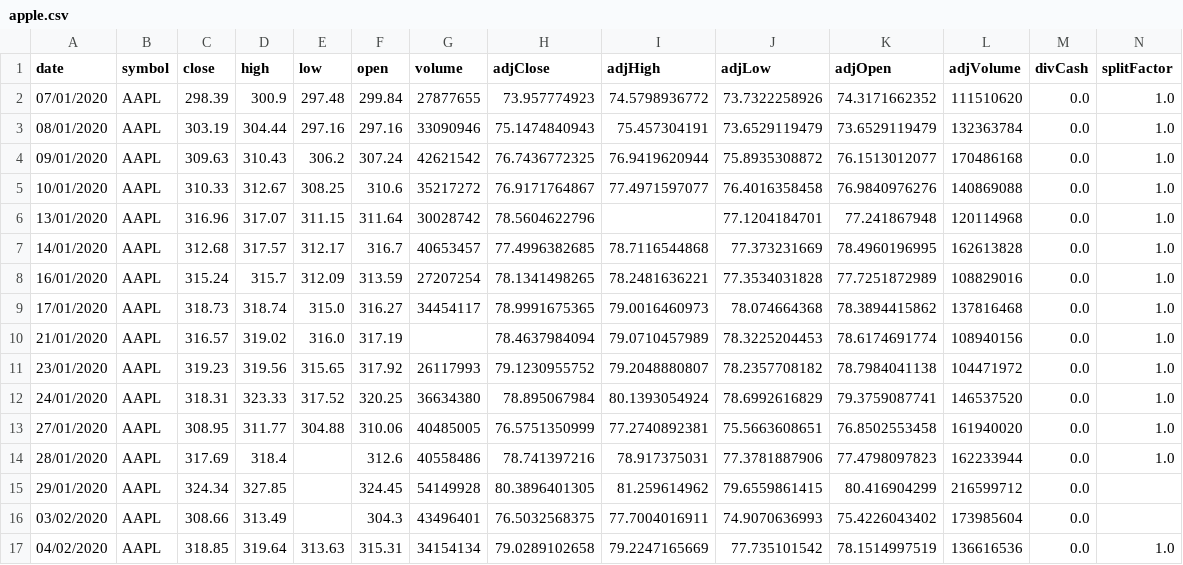
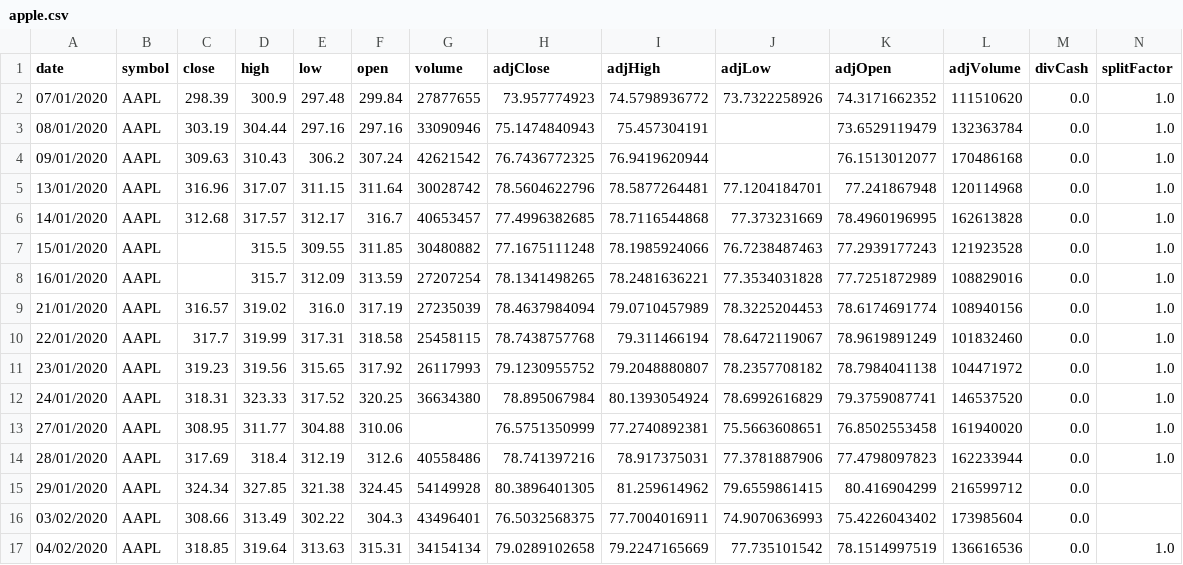
Before and after one commit to cskaandorp/python_ws_quarterfall, a CSV file: data/apple.csv, drawn as a sheet.

Commit message:
csvs

```diff
--- a/data/apple.csv
+++ b/data/apple.csv
@@ -2,16 +2,16 @@ date,symbol,close,high,low,open,volume,adjClose,adjHigh,adjLow,adjOpen,adjVolume
 07/01/2020,AAPL,298.39,300.9,297.48,299.84,27877655,73.957774923,74.5798936772,73.7322258926,74.3171662352,111510620,0.0,1.0
-08/01/2020,AAPL,303.19,304.44,297.16,297.16,33090946,75.1474840943,75.457304191,73.6529119479,73.6529119479,132363784,0.0,1.0
-09/01/2020,AAPL,309.63,310.43,306.2,307.24,42621542,76.7436772325,76.9419620944,75.8935308872,76.1513012077,170486168,0.0,1.0
-10/01/2020,AAPL,310.33,312.67,308.25,310.6,35217272,76.9171764867,77.4971597077,76.4016358458,76.9840976276,140869088,0.0,1.0
-13/01/2020,AAPL,316.96,317.07,311.15,311.64,30028742,78.5604622796,,77.1204184701,77.241867948,120114968,0.0,1.0
+08/01/2020,AAPL,303.19,304.44,297.16,297.16,33090946,75.1474840943,75.457304191,,73.6529119479,132363784,0.0,1.0
+09/01/2020,AAPL,309.63,310.43,306.2,307.24,42621542,76.7436772325,76.9419620944,,76.1513012077,170486168,0.0,1.0
+13/01/2020,AAPL,316.96,317.07,311.15,311.64,30028742,78.5604622796,78.5877264481,77.1204184701,77.241867948,120114968,0.0,1.0
 14/01/2020,AAPL,312.68,317.57,312.17,316.7,40653457,77.4996382685,78.7116544868,77.373231669,78.4960196995,162613828,0.0,1.0
-16/01/2020,AAPL,315.24,315.7,312.09,313.59,27207254,78.1341498265,78.2481636221,77.3534031828,77.7251872989,108829016,0.0,1.0
-17/01/2020,AAPL,318.73,318.74,315.0,316.27,34454117,78.9991675365,79.0016460973,78.074664368,78.3894415862,137816468,0.0,1.0
-21/01/2020,AAPL,316.57,319.02,316.0,317.19,,78.4637984094,79.0710457989,78.3225204453,78.6174691774,108940156,0.0,1.0
+15/01/2020,AAPL,,315.5,309.55,311.85,30480882,77.1675111248,78.1985924066,76.7238487463,77.2939177243,121923528,0.0,1.0
+16/01/2020,AAPL,,315.7,312.09,313.59,27207254,78.1341498265,78.2481636221,77.3534031828,77.7251872989,108829016,0.0,1.0
+21/01/2020,AAPL,316.57,319.02,316.0,317.19,27235039,78.4637984094,79.0710457989,78.3225204453,78.6174691774,108940156,0.0,1.0
+22/01/2020,AAPL,317.7,319.99,317.31,318.58,25458115,78.7438757768,79.311466194,78.6472119067,78.9619891249,101832460,0.0,1.0
 23/01/2020,AAPL,319.23,319.56,315.65,317.92,26117993,79.1230955752,79.2048880807,78.2357708182,78.7984041138,104471972,0.0,1.0
 24/01/2020,AAPL,318.31,323.33,317.52,320.25,36634380,78.895067984,80.1393054924,78.6992616829,79.3759087741,146537520,0.0,1.0
-27/01/2020,AAPL,308.95,311.77,304.88,310.06,40485005,76.5751350999,77.2740892381,75.5663608651,76.8502553458,161940020,0.0,1.0
-28/01/2020,AAPL,317.69,318.4,,312.6,40558486,78.741397216,78.917375031,77.3781887906,77.4798097823,162233944,0.0,1.0
-29/01/2020,AAPL,324.34,327.85,,324.45,54149928,80.3896401305,81.259614962,79.6559861415,80.416904299,216599712,0.0,
-03/02/2020,AAPL,308.66,313.49,,304.3,43496401,76.5032568375,77.7004016911,74.9070636993,75.4226043402,173985604,0.0,
+27/01/2020,AAPL,308.95,311.77,304.88,310.06,,76.5751350999,77.2740892381,75.5663608651,76.8502553458,161940020,0.0,1.0
+28/01/2020,AAPL,317.69,318.4,312.19,312.6,40558486,78.741397216,78.917375031,77.3781887906,77.4798097823,162233944,0.0,1.0
+29/01/2020,AAPL,324.34,327.85,321.38,324.45,54149928,80.3896401305,81.259614962,79.6559861415,80.416904299,216599712,0.0,
+03/02/2020,AAPL,308.66,313.49,302.22,304.3,43496401,76.5032568375,77.7004016911,74.9070636993,75.4226043402,173985604,0.0,
 04/02/2020,AAPL,318.85,319.64,313.63,315.31,34154134,79.0289102658,79.2247165669,77.735101542,78.1514997519,136616536,0.0,1.0
```
